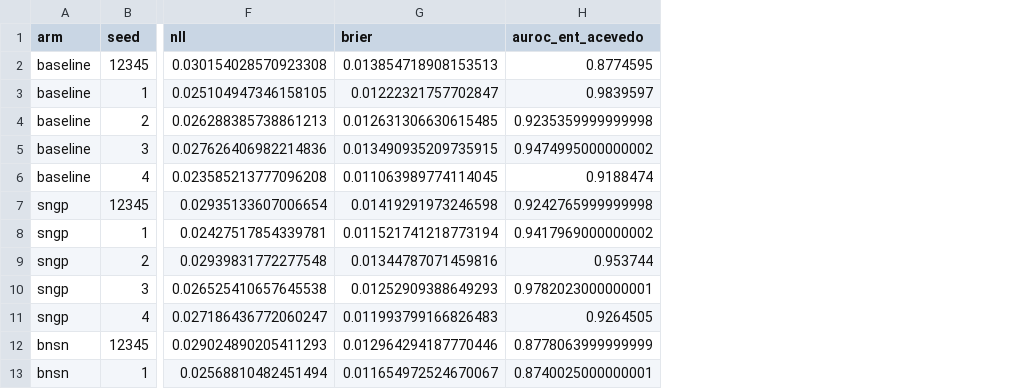
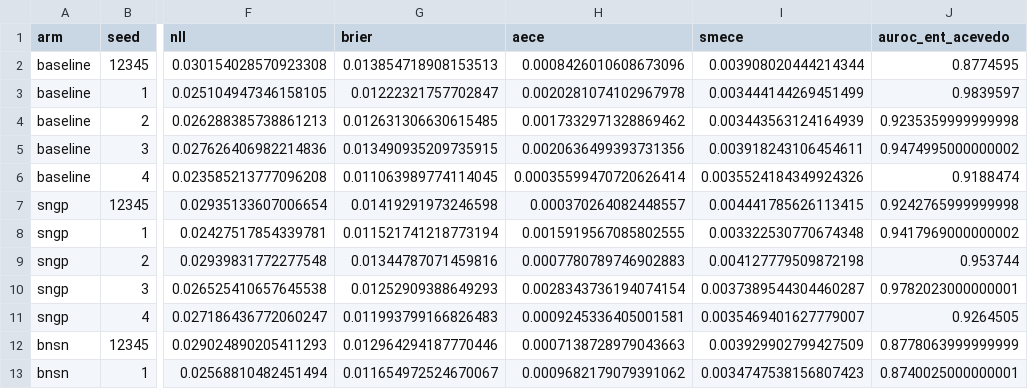
Before and after one commit to nirschl-lab/sngp_core, a CSV file: figures/wong_adrc/wong_adrc_runs.csv, drawn as a sheet; only a part is shown, gaps mark what is left out; the diff names each change by its address in the sheet, - before the commit and + after, or states it on an @@ line.

```diff
--- a/figures/wong_adrc/wong_adrc_runs.csv
+++ b/figures/wong_adrc/wong_adrc_runs.csv
+column H (aece), rows 2-13: 0.0008426010608673096 | 0.0020281074102967978 | 0.0017332971328869462 | 0.0020636499393731356 | 0.00035599470720626414 | 0.000370264082448557 | 0.0015919567085802555 | 0.0007780789746902883 | 0.0028343736194074154 | 0.0009245336405001581 | 0.0007138728979043663 | 0.0009682179079391062
+column I (smece), rows 2-13: 0.003908020444214344 | 0.003444144269451499 | 0.003443563124164939 | 0.003918243106454611 | 0.0035524184349924326 | 0.004441785626113415 | 0.003322530770674348 | 0.004127779509872198 | 0.0037389544304460287 | 0.0035469401627779007 | 0.003929902799427509 | 0.0034747538156807423
```
Also changed, not shown: figures/wong_adrc/wong_adrc_ucdavis_runs.csv, 3 other files.
